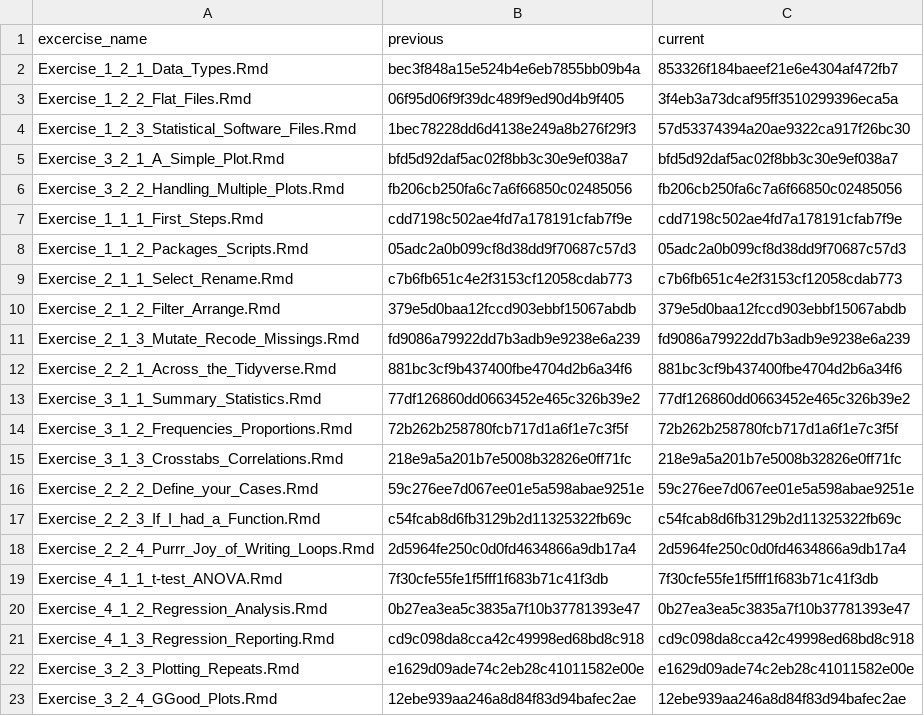
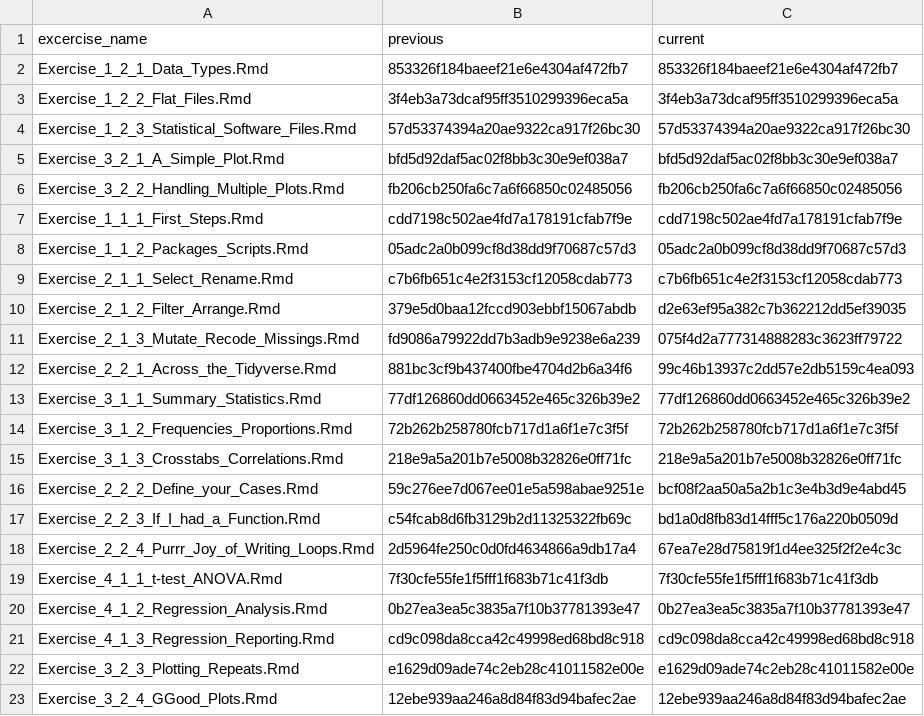
Before and after one commit to jobreu/r-intro-gesis-2021, a CSV file: content/exercises/exercises_list.csv, drawn as a sheet; only a part is shown.

```diff
--- a/content/exercises/exercises_list.csv
+++ b/content/exercises/exercises_list.csv
@@ -1,5 +1,5 @@
 excercise_name,previous,current
-Exercise_1_2_1_Data_Types.Rmd,bec3f848a15e524b4e6eb7855bb09b4a,853326f184baeef21e6e4304af472fb7
-Exercise_1_2_2_Flat_Files.Rmd,06f95d06f9f39dc489f9ed90d4b9f405,3f4eb3a73dcaf95ff3510299396eca5a
-Exercise_1_2_3_Statistical_Software_Files.Rmd,1bec78228dd6d4138e249a8b276f29f3,57d53374394a20ae9322ca917f26bc30
+Exercise_1_2_1_Data_Types.Rmd,853326f184baeef21e6e4304af472fb7,853326f184baeef21e6e4304af472fb7
+Exercise_1_2_2_Flat_Files.Rmd,3f4eb3a73dcaf95ff3510299396eca5a,3f4eb3a73dcaf95ff3510299396eca5a
+Exercise_1_2_3_Statistical_Software_Files.Rmd,57d53374394a20ae9322ca917f26bc30,57d53374394a20ae9322ca917f26bc30
 Exercise_3_2_1_A_Simple_Plot.Rmd,bfd5d92daf5ac02f8bb3c30e9ef038a7,bfd5d92daf5ac02f8bb3c30e9ef038a7
@@ -9,5 +9,5 @@ Exercise_1_1_2_Packages_Scripts.Rmd,05adc2a0b099cf8d38dd9f70687c57d3,05adc2a0b09
 Exercise_2_1_1_Select_Rename.Rmd,c7b6fb651c4e2f3153cf12058cdab773,c7b6fb651c4e2f3153cf12058cdab773
-Exercise_2_1_2_Filter_Arrange.Rmd,379e5d0baa12fccd903ebbf15067abdb,379e5d0baa12fccd903ebbf15067abdb
-Exercise_2_1_3_Mutate_Recode_Missings.Rmd,fd9086a79922dd7b3adb9e9238e6a239,fd9086a79922dd7b3adb9e9238e6a239
-Exercise_2_2_1_Across_the_Tidyverse.Rmd,881bc3cf9b437400fbe4704d2b6a34f6,881bc3cf9b437400fbe4704d2b6a34f6
+Exercise_2_1_2_Filter_Arrange.Rmd,379e5d0baa12fccd903ebbf15067abdb,d2e63ef95a382c7b362212dd5ef39035
+Exercise_2_1_3_Mutate_Recode_Missings.Rmd,fd9086a79922dd7b3adb9e9238e6a239,075f4d2a777314888283c3623ff79722
+Exercise_2_2_1_Across_the_Tidyverse.Rmd,881bc3cf9b437400fbe4704d2b6a34f6,99c46b13937c2dd57e2db5159c4ea093
 Exercise_3_1_1_Summary_Statistics.Rmd,77df126860dd0663452e465c326b39e2,77df126860dd0663452e465c326b39e2
@@ -15,5 +15,5 @@ Exercise_3_1_2_Frequencies_Proportions.Rmd,72b262b258780fcb717d1a6f1e7c3f5f,72b2
 Exercise_3_1_3_Crosstabs_Correlations.Rmd,218e9a5a201b7e5008b32826e0ff71fc,218e9a5a201b7e5008b32826e0ff71fc
-Exercise_2_2_2_Define_your_Cases.Rmd,59c276ee7d067ee01e5a598abae9251e,59c276ee7d067ee01e5a598abae9251e
-Exercise_2_2_3_If_I_had_a_Function.Rmd,c54fcab8d6fb3129b2d11325322fb69c,c54fcab8d6fb3129b2d11325322fb69c
-Exercise_2_2_4_Purrr_Joy_of_Writing_Loops.Rmd,2d5964fe250c0d0fd4634866a9db17a4,2d5964fe250c0d0fd4634866a9db17a4
+Exercise_2_2_2_Define_your_Cases.Rmd,59c276ee7d067ee01e5a598abae9251e,bcf08f2aa50a5a2b1c3e4b3d9e4abd45
+Exercise_2_2_3_If_I_had_a_Function.Rmd,c54fcab8d6fb3129b2d11325322fb69c,bd1a0d8fb83d14fff5c176a220b0509d
+Exercise_2_2_4_Purrr_Joy_of_Writing_Loops.Rmd,2d5964fe250c0d0fd4634866a9db17a4,67ea7e28d75819f1d4ee325f2f2e4c3c
 Exercise_4_1_1_t-test_ANOVA.Rmd,7f30cfe55fe1f5fff1f683b71c41f3db,7f30cfe55fe1f5fff1f683b71c41f3db
```
Also changed, not shown: content/sessions/sessions_list.csv, 22 other files.
